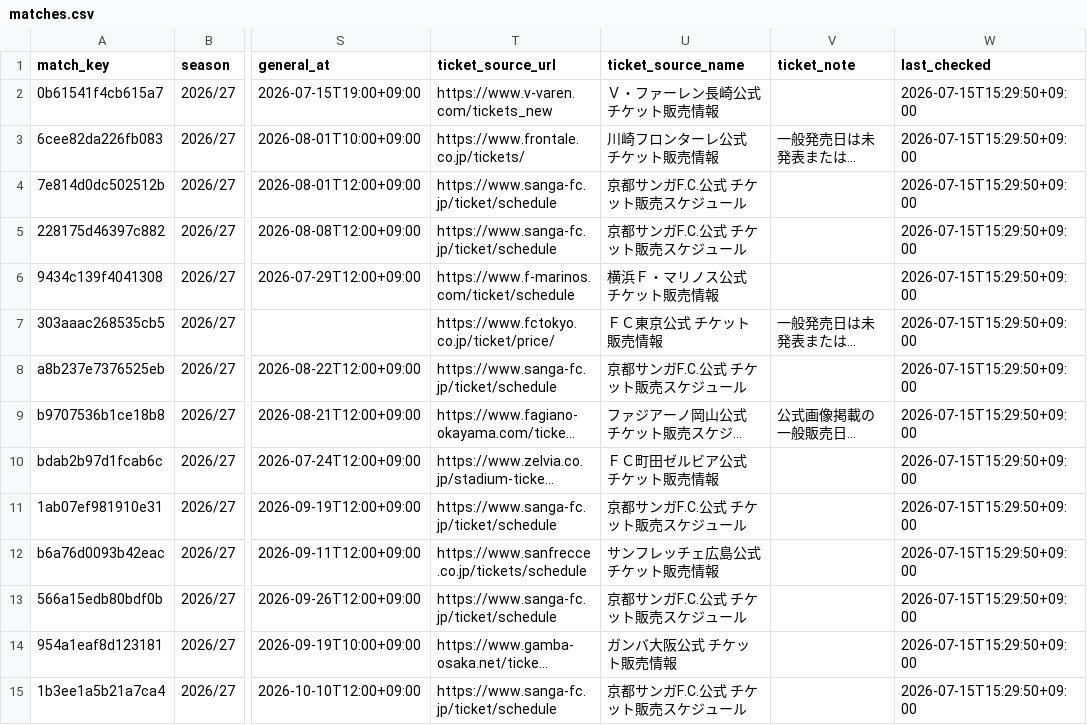
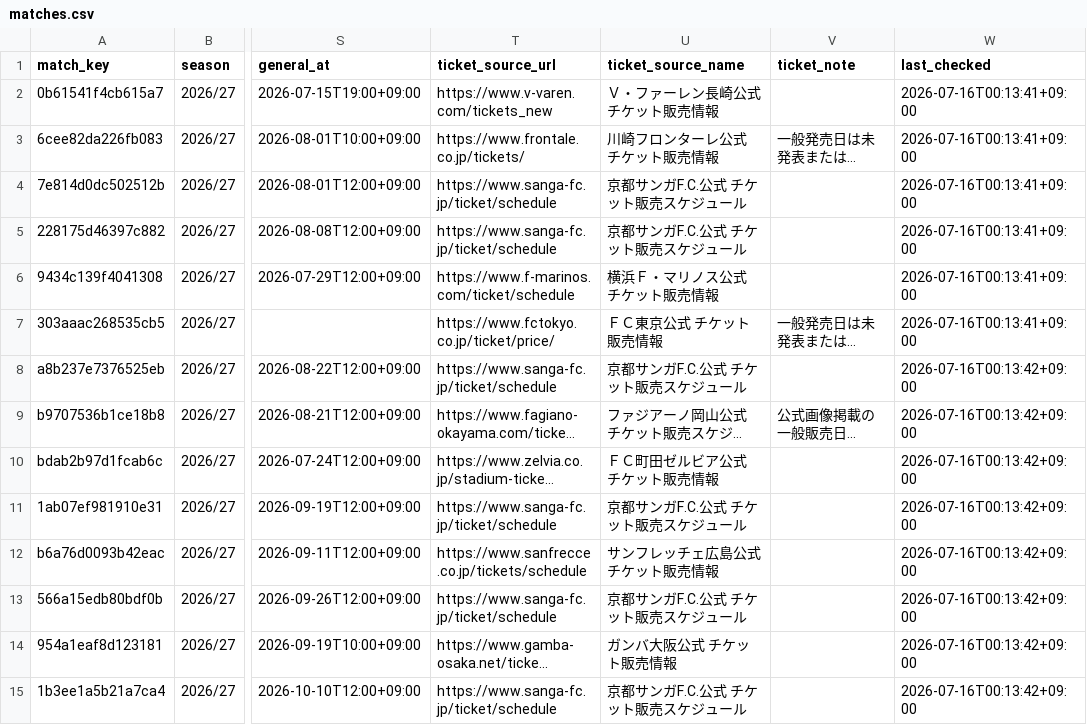
Before and after one commit to bizdocsupport/club-ticket-navi-kyoto, a CSV file: data/matches.csv, drawn as a sheet; only a part is shown, gaps mark what is left out; long unchanged cells end in …; the diff covers the shown part only; the diff names each change by its address in the sheet, - before the commit and + after, or states it on an @@ line.

```diff
--- a/data/matches.csv
+++ b/data/matches.csv
-W2:W7 (last_checked): 2026-07-15T15:29:50+09:00
+W2:W7 (last_checked): 2026-07-16T00:13:41+09:00
-W8:W15 (last_checked): 2026-07-15T15:29:50+09:00
+W8:W15 (last_checked): 2026-07-16T00:13:42+09:00
```
Also changed, not shown: 24 edited cells elsewhere in this file, data/ticket_news.csv, 1 other file.
